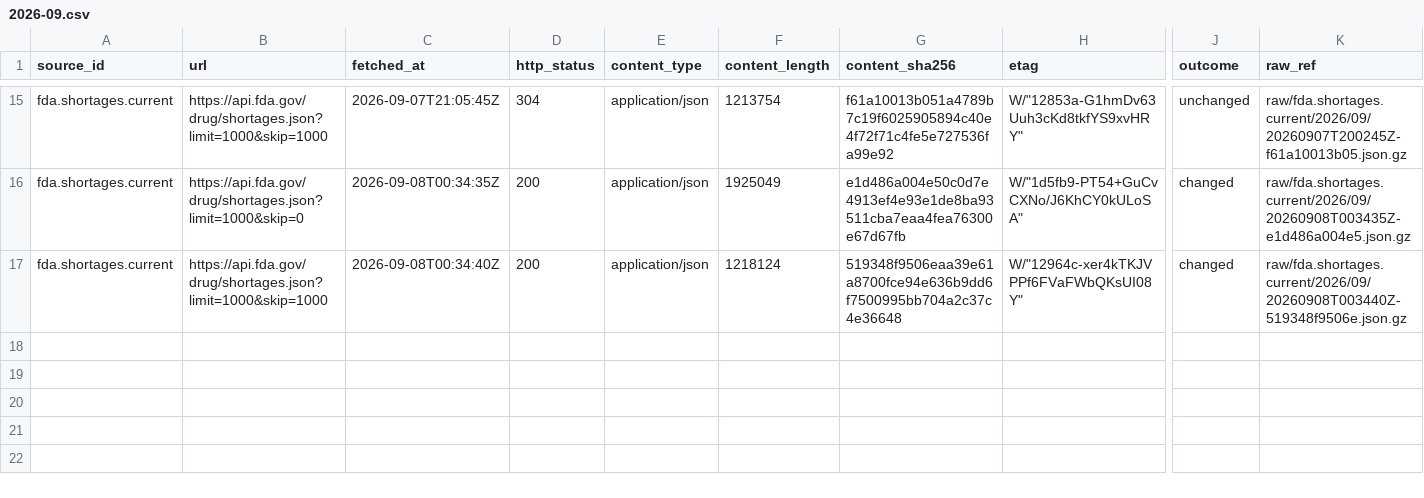
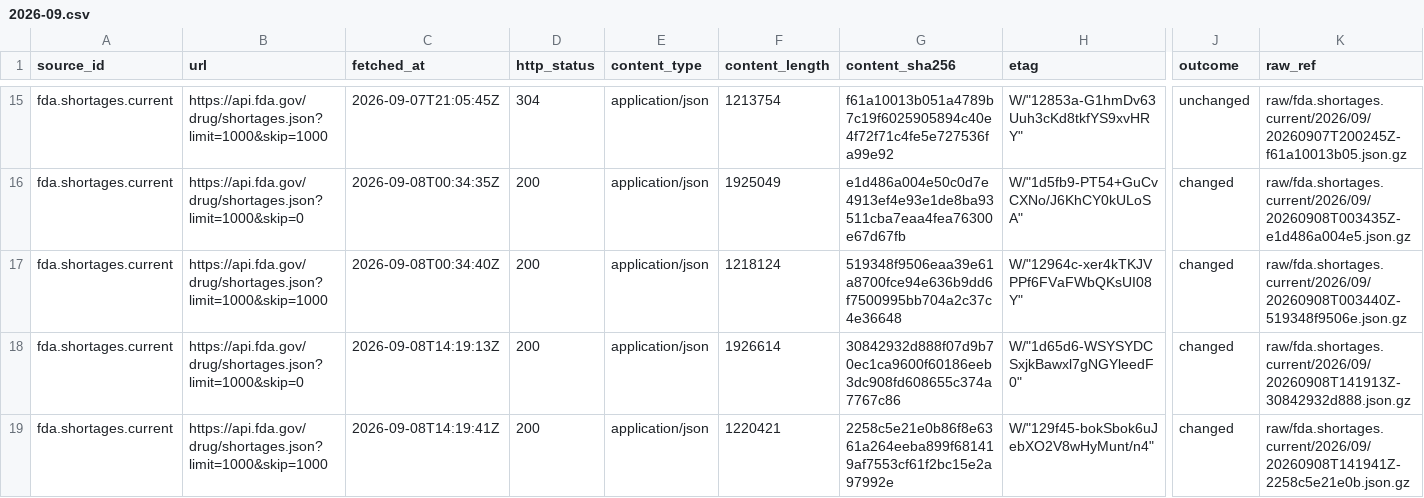
Before and after one commit to q3dresearch/wss-drug-scarcity, a CSV file: manifest/fda.shortages.current/2026-09.csv, drawn as a sheet; only a part is shown, gaps mark what is left out; rows hold the shown columns only; the diff names each change by its address in the sheet, - before the commit and + after, or states it on an @@ line.

```diff
--- a/manifest/fda.shortages.current/2026-09.csv
+++ b/manifest/fda.shortages.current/2026-09.csv
+row 18: fda.shortages.current | https://api.fda.gov/drug/shortages.json?limit=1000&skip=0 | 2026-09-08T14:19:13Z | 200 | application/json | 1926614 | 30842932d888f07d9b70ec1ca9600f60186eeb3dc908fd608655c374a7767c86 | W/"1d65d6-WSYSYDCSxjkBawxl7gNGYleedF0" | changed | raw/fda.shortages.current/2026/09/20260908T141913Z-30842932d888.json.gz
+row 19: fda.shortages.current | https://api.fda.gov/drug/shortages.json?limit=1000&skip=1000 | 2026-09-08T14:19:41Z | 200 | application/json | 1220421 | 2258c5e21e0b86f8e6361a264eeba899f681419af7553cf61f2bc15e2a97992e | W/"129f45-bokSbok6uJebXO2V8wHyMunt/n4" | changed | raw/fda.shortages.current/2026/09/20260908T141941Z-2258c5e21e0b.json.gz
```
Also changed, not shown: manifest/fda.complianceactions.drugs/2026-09.csv, manifest/fda.importalert.66-40/2026-09.csv, 16 other files.
